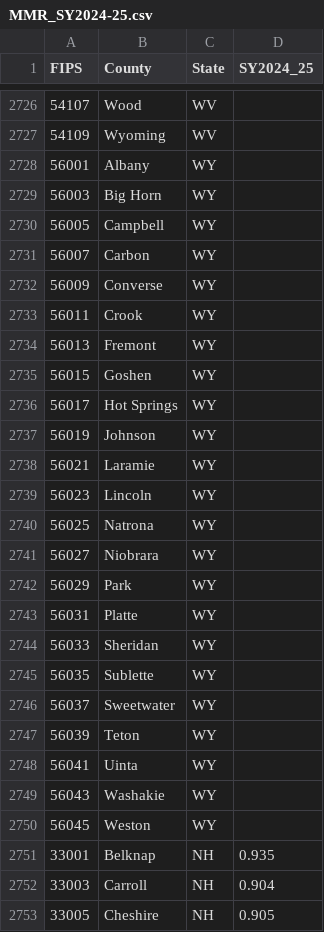
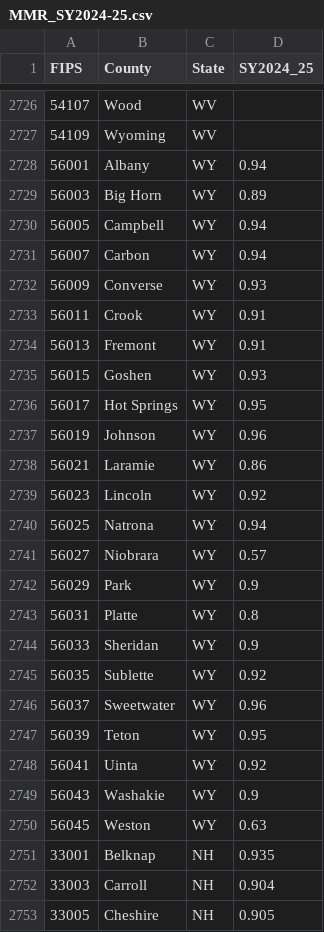
Before and after one commit to CSSEGISandData/measles_tracker_test, a CSV file: GitHub Ready Version/MMR_SY2024-25.csv, drawn as a sheet; only a part is shown, gaps mark what is left out.

Commit message:
add WY

```diff
--- a/GitHub Ready Version/MMR_SY2024-25.csv
+++ b/GitHub Ready Version/MMR_SY2024-25.csv
@@ -2727,25 +2727,25 @@
 54109,Wyoming,WV,
-56001,Albany,WY,
-56003,Big Horn,WY,
-56005,Campbell,WY,
-56007,Carbon,WY,
-56009,Converse,WY,
-56011,Crook,WY,
-56013,Fremont,WY,
-56015,Goshen,WY,
-56017,Hot Springs,WY,
-56019,Johnson,WY,
-56021,Laramie,WY,
-56023,Lincoln,WY,
-56025,Natrona,WY,
-56027,Niobrara,WY,
-56029,Park,WY,
-56031,Platte,WY,
-56033,Sheridan,WY,
-56035,Sublette,WY,
-56037,Sweetwater,WY,
-56039,Teton,WY,
-56041,Uinta,WY,
-56043,Washakie,WY,
-56045,Weston,WY,
+56001,Albany,WY,0.94
+56003,Big Horn,WY,0.89
+56005,Campbell,WY,0.94
+56007,Carbon,WY,0.94
+56009,Converse,WY,0.93
+56011,Crook,WY,0.91
+56013,Fremont,WY,0.91
+56015,Goshen,WY,0.93
+56017,Hot Springs,WY,0.95
+56019,Johnson,WY,0.96
+56021,Laramie,WY,0.86
+56023,Lincoln,WY,0.92
+56025,Natrona,WY,0.94
+56027,Niobrara,WY,0.57
+56029,Park,WY,0.9
+56031,Platte,WY,0.8
+56033,Sheridan,WY,0.9
+56035,Sublette,WY,0.92
+56037,Sweetwater,WY,0.96
+56039,Teton,WY,0.95
+56041,Uinta,WY,0.92
+56043,Washakie,WY,0.9
+56045,Weston,WY,0.63
 33001,Belknap,NH,0.935
```
